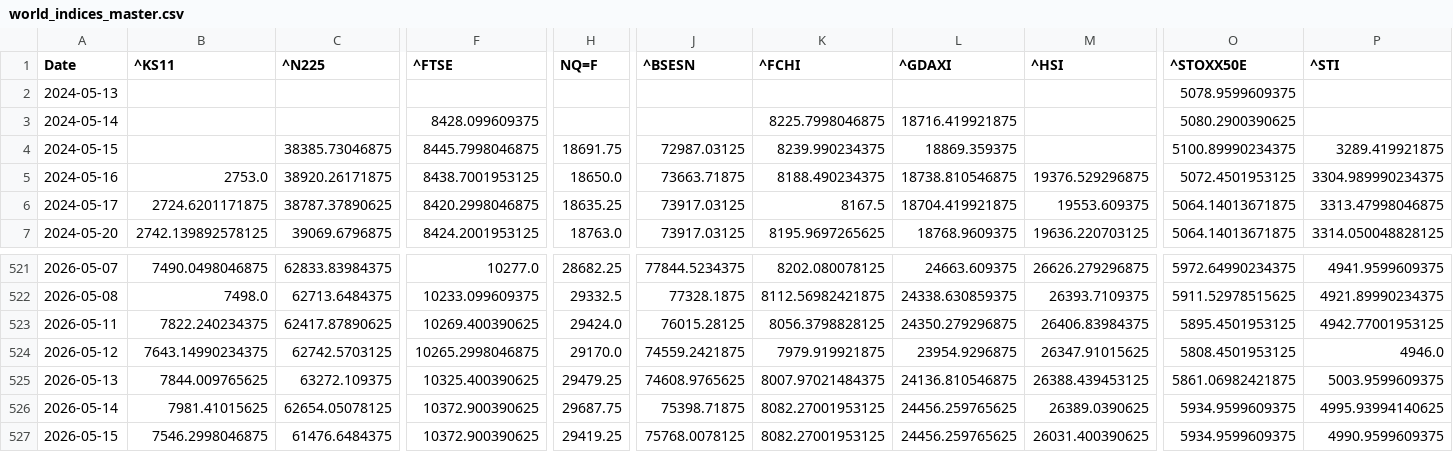
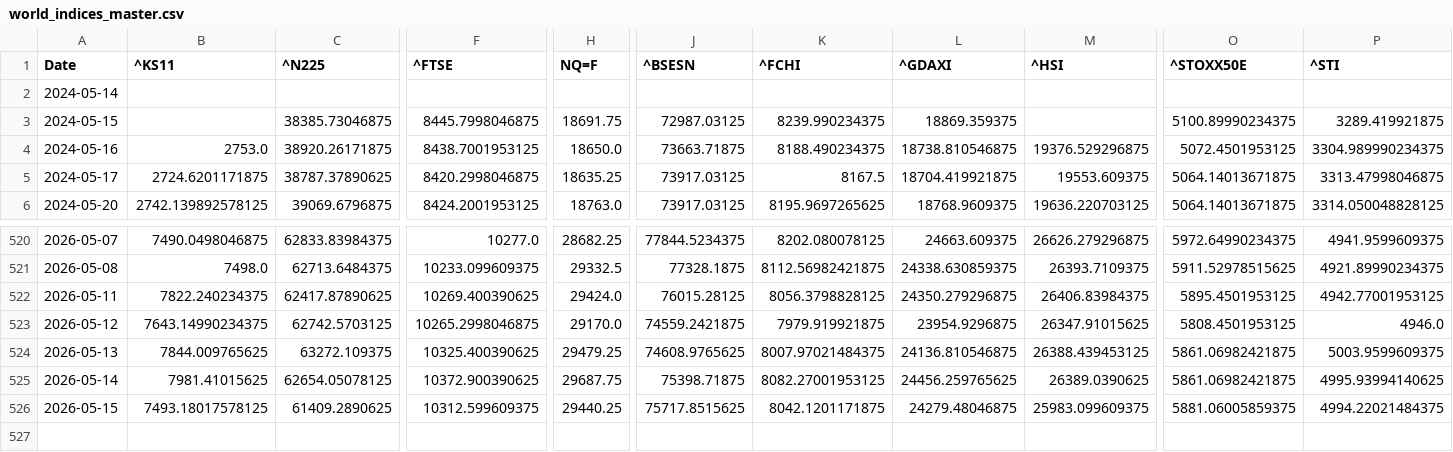
Before and after one commit to rhtjn3-sketch/Stock-Analysis, a CSV file: world_indices_master.csv, drawn as a sheet; only a part is shown, gaps mark what is left out; removed rows and columns are numbered as before the commit, all else as after; rows hold the shown columns only; the diff covers the shown part only; the diff names each change by its address in the sheet, - before the commit and + after, or states it on an @@ line.

Commit message:
Automated Market Data Update

```diff
--- a/world_indices_master.csv
+++ b/world_indices_master.csv
-row 2: 2024-05-13 |  |  |  |  |  |  |  |  | 5078.9599609375
-F2 (^FTSE): 8428.099609375
+F2 (^FTSE): (empty)
-K2 (^FCHI): 8225.7998046875
+K2 (^FCHI): (empty)
-L2 (^GDAXI): 18716.419921875
+L2 (^GDAXI): (empty)
-O2 (^STOXX50E): 5080.2900390625
+O2 (^STOXX50E): (empty)
-O525 (^STOXX50E): 5934.9599609375
+O525 (^STOXX50E): 5861.06982421875
-B526 (^KS11): 7546.2998046875
+B526 (^KS11): 7493.18017578125
-C526 (^N225): 61476.6484375
+C526 (^N225): 61409.2890625
-F526 (^FTSE): 10372.900390625
+F526 (^FTSE): 10312.599609375
-H526 (NQ=F): 29419.25
+H526 (NQ=F): 29440.25
-J526 (^BSESN): 75768.0078125
+J526 (^BSESN): 75717.8515625
-K526 (^FCHI): 8082.27001953125
+K526 (^FCHI): 8042.1201171875
-L526 (^GDAXI): 24456.259765625
+L526 (^GDAXI): 24279.48046875
-M526 (^HSI): 26031.400390625
+M526 (^HSI): 25983.099609375
-O526 (^STOXX50E): 5934.9599609375
+O526 (^STOXX50E): 5881.06005859375
-P526 (^STI): 4990.9599609375
+P526 (^STI): 4994.22021484375
```
Also changed, not shown: 3 edited cells elsewhere in this file, macro_master.csv, nifty_indices_master.csv, 4 other files.
